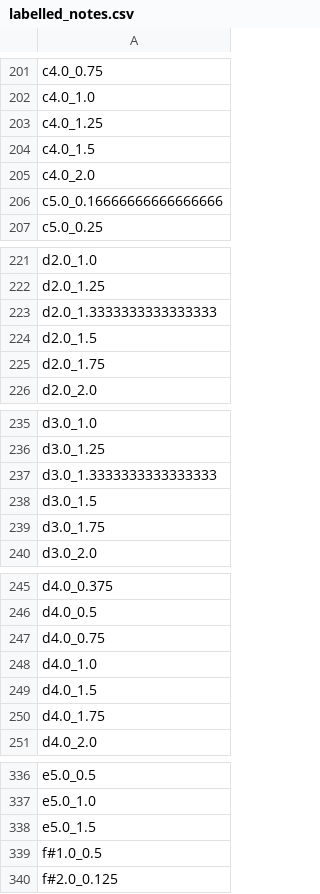
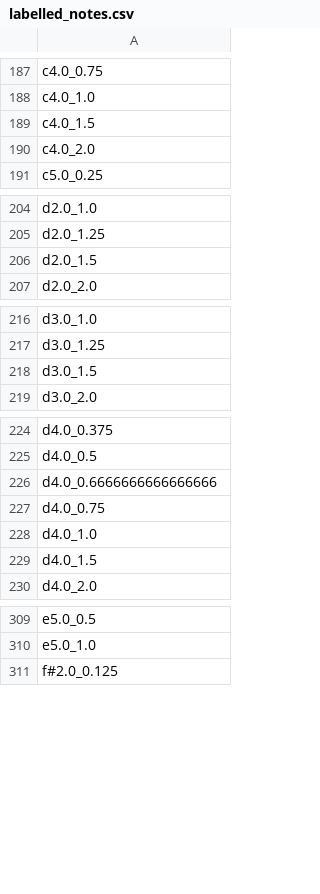
Before and after one commit to WermooZ/ml_music_anal, a CSV file: output/labelled_notes.csv, drawn as a sheet; only a part is shown, gaps mark what is left out; the diff covers the shown part only.

```diff
--- a/output/labelled_notes.csv
+++ b/output/labelled_notes.csv
@@ -202,6 +188,4 @@ c4.0_0.75
 c4.0_1.0
-c4.0_1.25
 c4.0_1.5
 c4.0_2.0
-c5.0_0.16666666666666666
 c5.0_0.25
@@ -222,5 +205,3 @@ d2.0_1.0
 d2.0_1.25
-d2.0_1.3333333333333333
 d2.0_1.5
-d2.0_1.75
 d2.0_2.0
@@ -236,5 +217,3 @@ d3.0_1.0
 d3.0_1.25
-d3.0_1.3333333333333333
 d3.0_1.5
-d3.0_1.75
 d3.0_2.0
@@ -246,2 +225,3 @@ d4.0_0.375
 d4.0_0.5
+d4.0_0.6666666666666666
 d4.0_0.75
@@ -249,3 +229,2 @@ d4.0_1.0
 d4.0_1.5
-d4.0_1.75
 d4.0_2.0
@@ -337,4 +310,2 @@ e5.0_0.5
 e5.0_1.0
-e5.0_1.5
-f#1.0_0.5
 f#2.0_0.125
```
Also changed, not shown: 1 added row, 43 removed rows and 5 edited cells elsewhere in this file, 9 other files.
